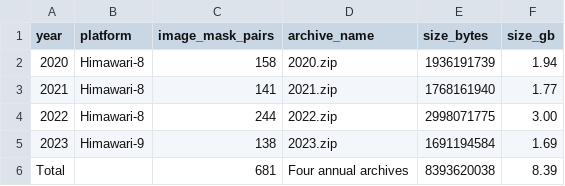
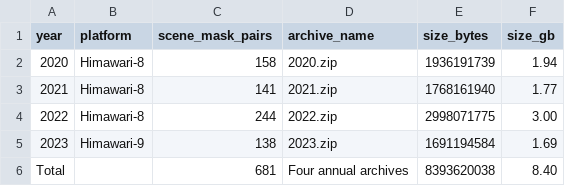
Before and after one commit to 1microkang/East-Sea-Fog-Dataset, a CSV file: metadata/archive_inventory.csv, drawn as a sheet.

```diff
--- a/metadata/archive_inventory.csv
+++ b/metadata/archive_inventory.csv
@@ -1,2 +1,2 @@
-year,platform,image_mask_pairs,archive_name,size_bytes,size_gb
+year,platform,scene_mask_pairs,archive_name,size_bytes,size_gb
 2020,Himawari-8,158,2020.zip,1936191739,1.94
@@ -5,2 +5,2 @@ year,platform,image_mask_pairs,archive_name,size_bytes,size_gb
 2023,Himawari-9,138,2023.zip,1691194584,1.69
-Total,,681,Four annual archives,8393620038,8.39
+Total,,681,Four annual archives,8393620038,8.40
```
Also changed, not shown: metadata/band_dictionary.csv, metadata/event_catalogue_2020_2023.csv, 10 other files.
